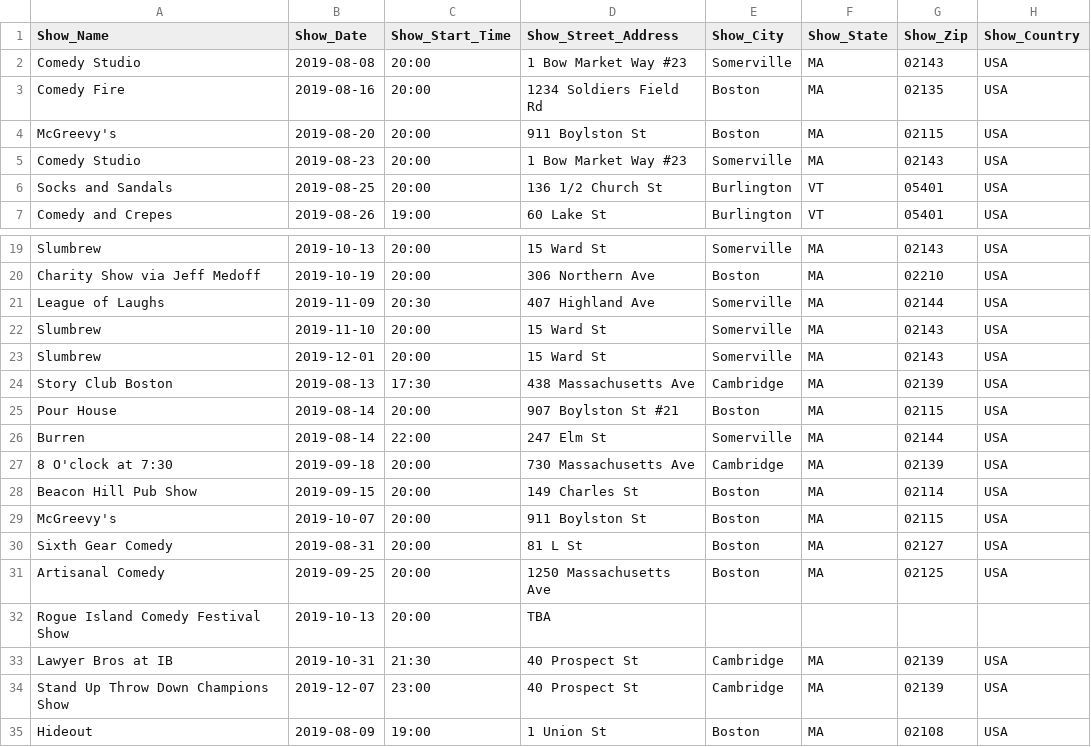
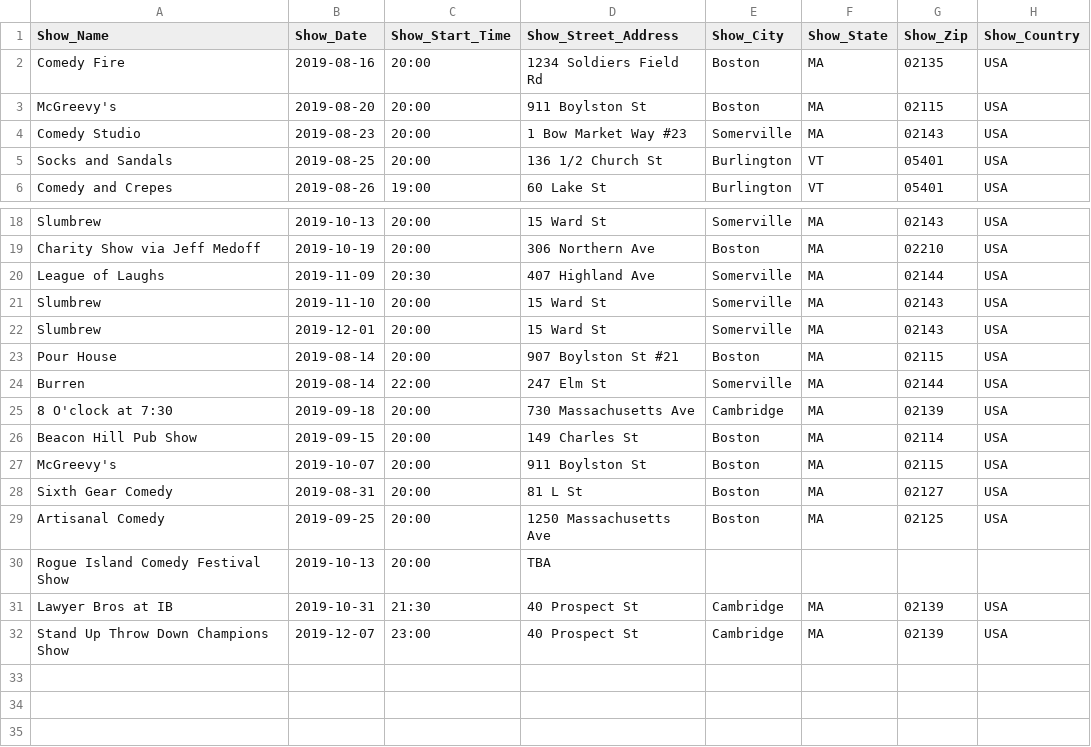
Before and after one commit to TheHuessy/Website_Test, a CSV file: dates.csv, drawn as a sheet; only a part is shown, gaps mark what is left out; the diff names each change by its address in the sheet, - before the commit and + after, or states it on an @@ line.

Commit message:
new dates

```diff
--- a/dates.csv
+++ b/dates.csv
-row 2: Comedy Studio | 2019-08-08 | 20:00 | 1 Bow Market Way #23 | Somerville | MA | 02143 | USA
-row 24: Story Club Boston | 2019-08-13 | 17:30 | 438 Massachusetts Ave | Cambridge | MA | 02139 | USA
-row 35: Hideout | 2019-08-09 | 19:00 | 1 Union St | Boston | MA | 02108 | USA
```
Also changed, not shown: 1 other file.
